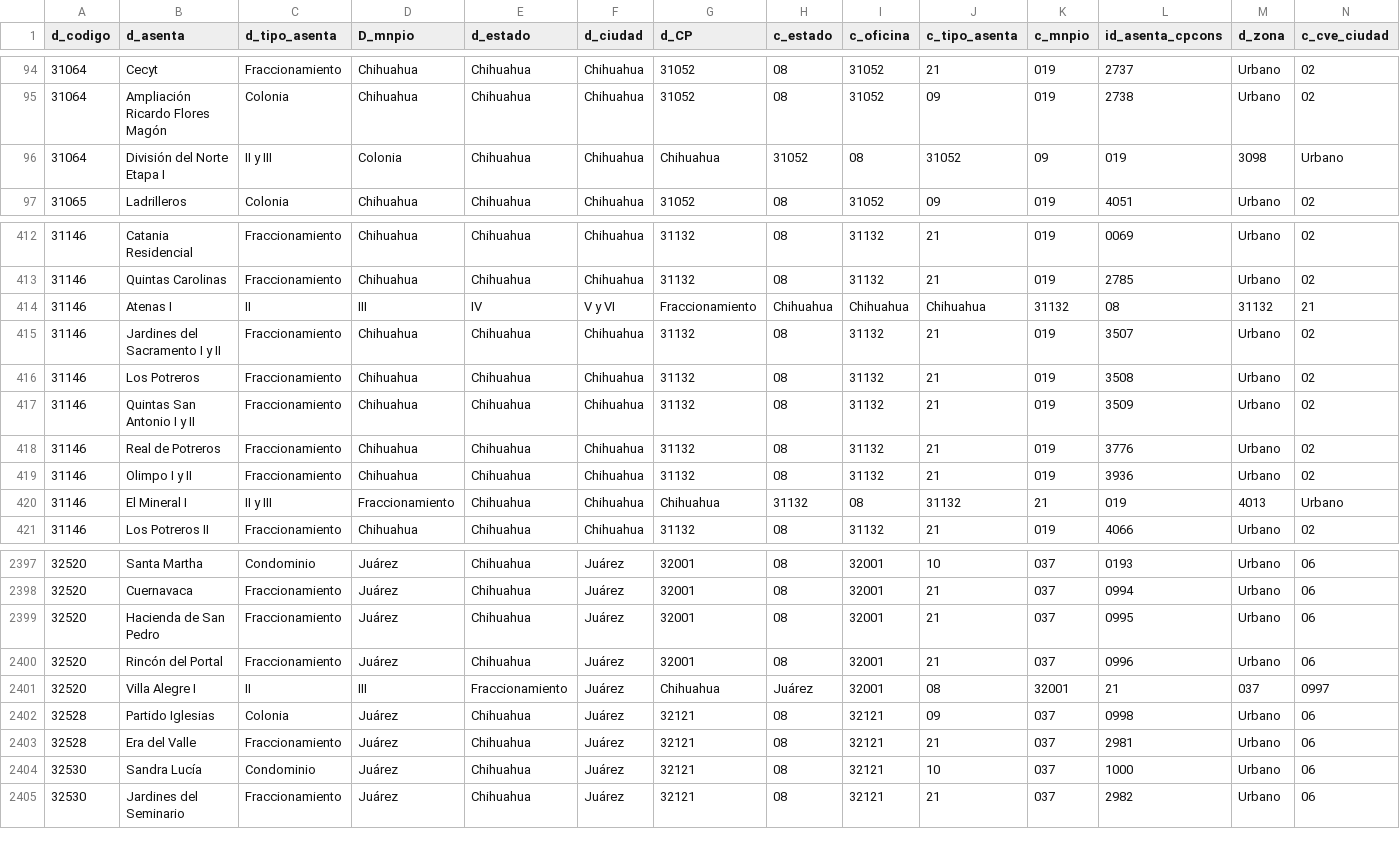
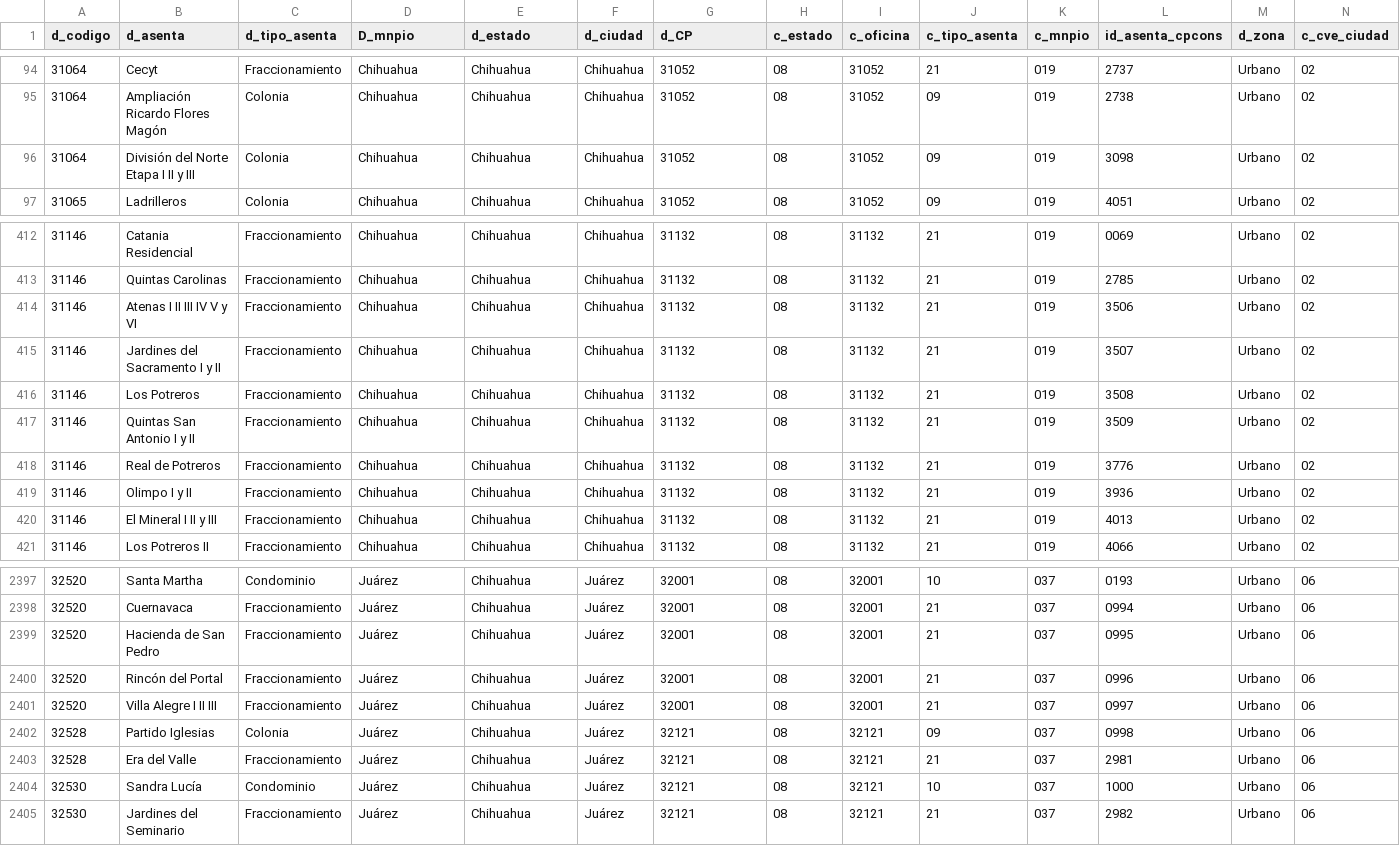
Before and after one commit to Rola342/CodigoPostal, a CSV file: zip-codes/chihuahua.csv, drawn as a sheet; only a part is shown, gaps mark what is left out; removed rows and columns are numbered as before the commit, all else as after; rows hold the shown columns only; the diff names each change by its address in the sheet, - before the commit and + after, or states it on an @@ line.

Commit message:
Corregido

```diff
--- a/zip-codes/chihuahua.csv
+++ b/zip-codes/chihuahua.csv
-row 96: 31064 | División del Norte Etapa I | II y III | Colonia | Chihuahua | Chihuahua | Chihuahua | 31052 | 08 | 31052 | 09 | 019 | 3098 | Urbano
+row 96: 31064 | División del Norte Etapa I II y III | Colonia | Chihuahua | Chihuahua | Chihuahua | 31052 | 08 | 31052 | 09 | 019 | 3098 | Urbano | 02
-row 414: 31146 | Atenas I | II | III | IV | V y VI | Fraccionamiento | Chihuahua | Chihuahua | Chihuahua | 31132 | 08 | 31132 | 21
+row 414: 31146 | Atenas I II III IV V y VI | Fraccionamiento | Chihuahua | Chihuahua | Chihuahua | 31132 | 08 | 31132 | 21 | 019 | 3506 | Urbano | 02
-row 420: 31146 | El Mineral I | II y III | Fraccionamiento | Chihuahua | Chihuahua | Chihuahua | 31132 | 08 | 31132 | 21 | 019 | 4013 | Urbano
+row 420: 31146 | El Mineral I II y III | Fraccionamiento | Chihuahua | Chihuahua | Chihuahua | 31132 | 08 | 31132 | 21 | 019 | 4013 | Urbano | 02
-row 2401: 32520 | Villa Alegre I | II | III | Fraccionamiento | Juárez | Chihuahua | Juárez | 32001 | 08 | 32001 | 21 | 037 | 0997
+row 2401: 32520 | Villa Alegre I II III | Fraccionamiento | Juárez | Chihuahua | Juárez | 32001 | 08 | 32001 | 21 | 037 | 0997 | Urbano | 06
```
